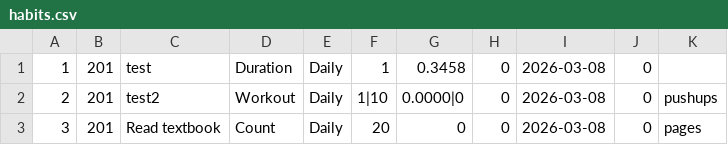
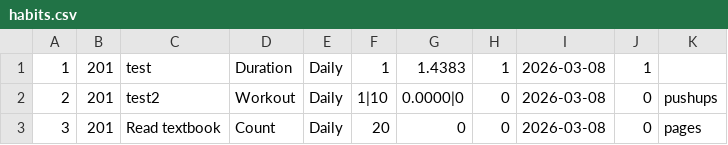
Before and after one commit to SilentCipher-Star/CSE-4302-Project, a CSV file: data/habits.csv, drawn as a sheet; only a part is shown.

```diff
--- a/data/habits.csv
+++ b/data/habits.csv
@@ -1,2 +1,2 @@
-1,201,test,Duration,Daily,1,0.3458,0,2026-03-08,0,
+1,201,test,Duration,Daily,1,1.4383,1,2026-03-08,1,
 2,201,test2,Workout,Daily,1|10,0.0000|0,0,2026-03-08,0,pushups
```
Also changed, not shown: 1 other file.
